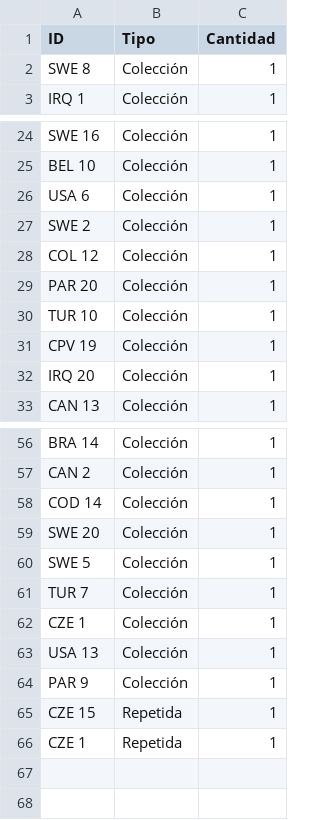
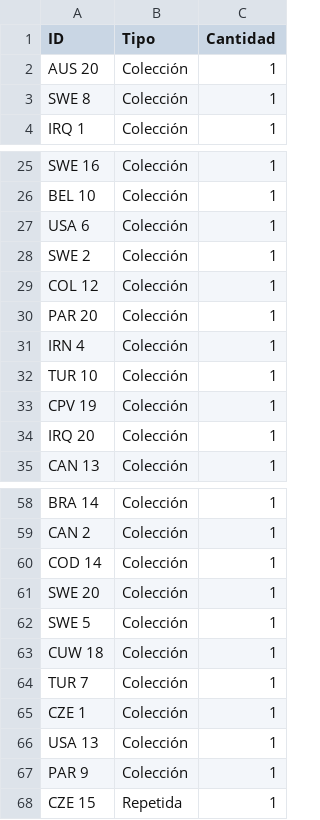
Before and after one commit to TystSpoke/AlbumMundial2026, a CSV file: datos.csv, drawn as a sheet; only a part is shown, gaps mark what is left out.

Commit message:
Actualización de cromos desde App

```diff
--- a/datos.csv
+++ b/datos.csv
@@ -1,2 +1,3 @@
 ID,Tipo,Cantidad
+AUS 20,Colección,1
 SWE 8,Colección,1
@@ -29,2 +30,3 @@ COL 12,Colección,1
 PAR 20,Colección,1
+IRN 4,Colección,1
 TUR 10,Colección,1
@@ -60,2 +62,3 @@ SWE 20,Colección,1
 SWE 5,Colección,1
+CUW 18,Colección,1
 TUR 7,Colección,1
@@ -65,2 +68 @@ PAR 9,Colección,1
 CZE 15,Repetida,1
-CZE 1,Repetida,1
```
